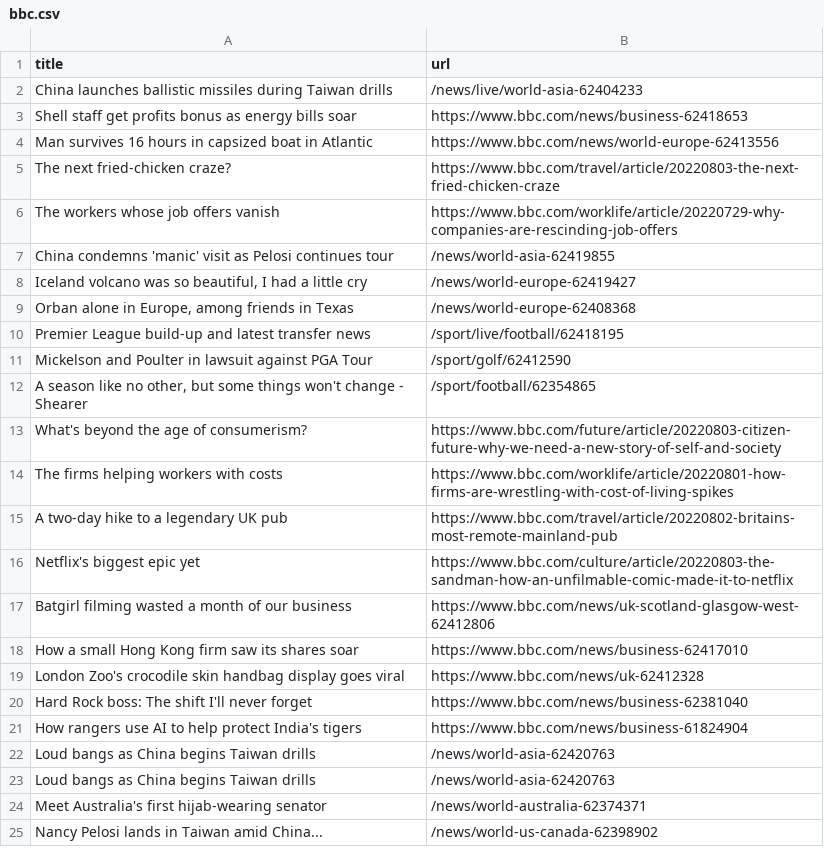
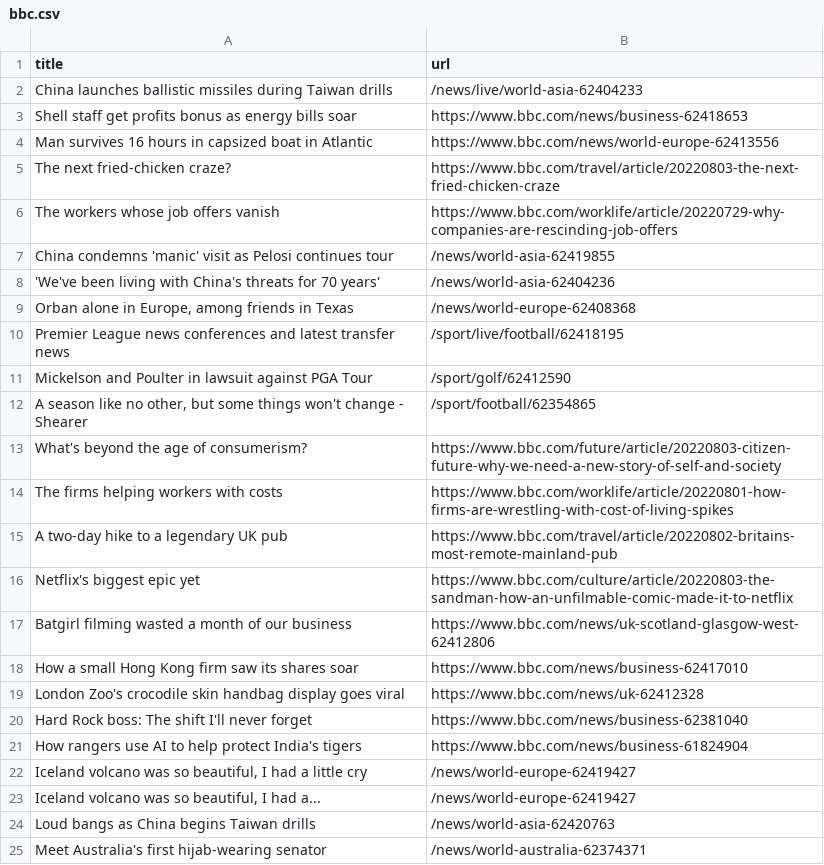
Before and after one commit to ErichBuergler/automatic-scraper-bbc, a CSV file: bbc.csv, drawn as a sheet; only a part is shown; the shorter side is filled out with more unchanged rows.

```diff
--- a/bbc.csv
+++ b/bbc.csv
@@ -7,5 +7,5 @@ The workers whose job offers vanish,https://www.bbc.com/worklife/article/2022072
 China condemns 'manic' visit as Pelosi continues tour,/news/world-asia-62419855
-"Iceland volcano was so beautiful, I had a little cry",/news/world-europe-62419427
+'We've been living with China's threats for 70 years',/news/world-asia-62404236
 "Orban alone in Europe, among friends in Texas",/news/world-europe-62408368
-Premier League build-up and latest transfer news,/sport/live/football/62418195
+Premier League news conferences and latest transfer news,/sport/live/football/62418195
 Mickelson and Poulter in lawsuit against PGA Tour,/sport/golf/62412590
@@ -21,3 +21,4 @@ Hard Rock boss: The shift I'll never forget,https://www.bbc.com/news/business-62
 How rangers use AI to help protect India's tigers,https://www.bbc.com/news/business-61824904
-Loud bangs as China begins Taiwan drills,/news/world-asia-62420763
+"Iceland volcano was so beautiful, I had a little cry",/news/world-europe-62419427
+"Iceland volcano was so beautiful, I had a...",/news/world-europe-62419427
 Loud bangs as China begins Taiwan drills,/news/world-asia-62420763
```
